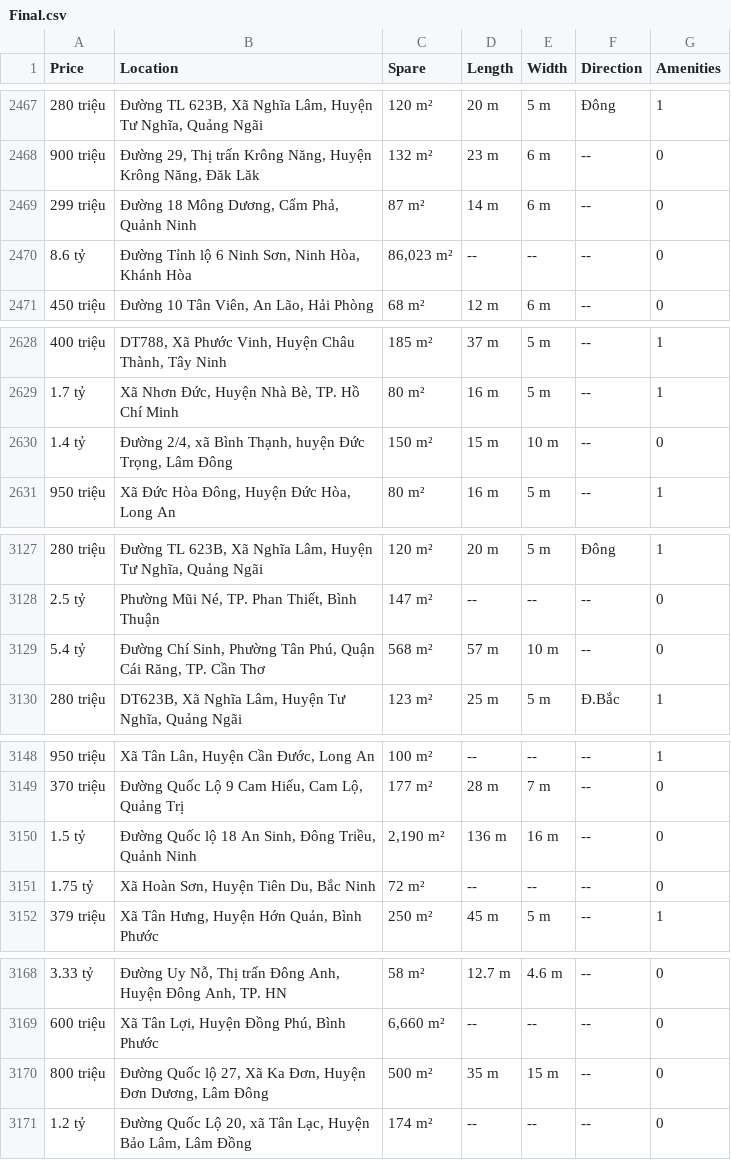
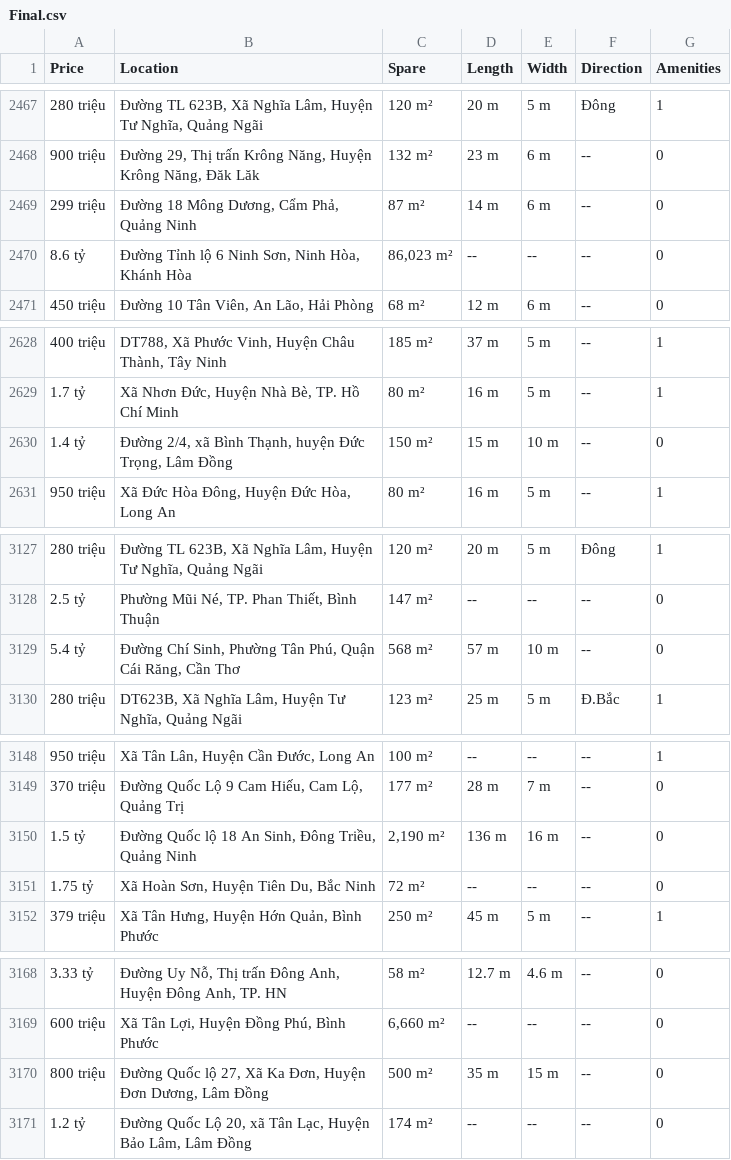
Before and after one commit to BrianNguyen2001/Predict-house-price, a CSV file: Data/Final.csv, drawn as a sheet; only a part is shown, gaps mark what is left out; the diff covers the shown part only.

Commit message:
Update Final.csv

```diff
--- a/Data/Final.csv
+++ b/Data/Final.csv
@@ -2468,3 +2468,3 @@ Price,Location,Spare,Length,Width,Direction,Amenities
 900 triệu,"Đường 29, Thị trấn Krông Năng, Huyện Krông Năng, Đăk Lăk",132 m²,23 m,6 m,--,0
-299 triệu,"Đường 18 Mông Dương, Cẩm Phả, Quảnh Ninh",87 m²,14 m,6 m,--,0
+299 triệu,"Đường 18 Mông Dương, Cẩm Phả, Quảng Ninh",87 m²,14 m,6 m,--,0
 8.6 tỷ,"Đường Tỉnh lộ 6 Ninh Sơn, Ninh Hòa, Khánh Hòa","86,023 m²",--,--,--,0
@@ -2629,3 +2629,3 @@ Price,Location,Spare,Length,Width,Direction,Amenities
 1.7 tỷ,"Xã Nhơn Đức, Huyện Nhà Bè, TP. Hồ Chí Minh",80 m²,16 m,5 m,--,1
-1.4 tỷ,"Đường 2/4, xã Bình Thạnh, huyện Đức Trọng, Lâm Đông",150 m²,15 m,10 m,--,0
+1.4 tỷ,"Đường 2/4, xã Bình Thạnh, huyện Đức Trọng, Lâm Đồng",150 m²,15 m,10 m,--,0
 950 triệu,"Xã Đức Hòa Đông, Huyện Đức Hòa, Long An",80 m²,16 m,5 m,--,1
@@ -3128,3 +3128,3 @@ Price,Location,Spare,Length,Width,Direction,Amenities
 2.5 tỷ,"Phường Mũi Né, TP. Phan Thiết, Bình Thuận",147 m²,--,--,--,0
-5.4 tỷ,"Đường Chí Sinh, Phường Tân Phú, Quận Cái Răng, TP. Cần Thơ",568 m²,57 m,10 m,--,0
+5.4 tỷ,"Đường Chí Sinh, Phường Tân Phú, Quận Cái Răng, Cần Thơ",568 m²,57 m,10 m,--,0
 280 triệu,"DT623B, Xã Nghĩa Lâm, Huyện Tư Nghĩa, Quảng Ngãi",123 m²,25 m,5 m,Đ.Bắc,1
@@ -3149,3 +3149,3 @@ Price,Location,Spare,Length,Width,Direction,Amenities
 370 triệu,"Đường Quốc Lộ 9 Cam Hiếu, Cam Lộ, Quảng Trị",177 m²,28 m,7 m,--,0
-1.5 tỷ,"Đường Quốc lộ 18 An Sinh, Đông Triều, Quảnh Ninh","2,190 m²",136 m,16 m,--,0
+1.5 tỷ,"Đường Quốc lộ 18 An Sinh, Đông Triều, Quảng Ninh","2,190 m²",136 m,16 m,--,0
 1.75 tỷ,"Xã Hoàn Sơn, Huyện Tiên Du, Bắc Ninh",72 m²,--,--,--,0
@@ -3169,3 +3169,3 @@ Price,Location,Spare,Length,Width,Direction,Amenities
 600 triệu,"Xã Tân Lợi, Huyện Đồng Phú, Bình Phước","6,660 m²",--,--,--,0
-800 triệu,"Đường Quốc lộ 27, Xã Ka Đơn, Huyện Đơn Dương, Lâm Đông",500 m²,35 m,15 m,--,0
+800 triệu,"Đường Quốc lộ 27, Xã Ka Đơn, Huyện Đơn Dương, Lâm Đồng",500 m²,35 m,15 m,--,0
 1.2 tỷ,"Đường Quốc Lộ 20, xã Tân Lạc, Huyện Bảo Lâm, Lâm Đồng",174 m²,--,--,--,0
```
Also changed, not shown: 2 edited cells elsewhere in this file.
